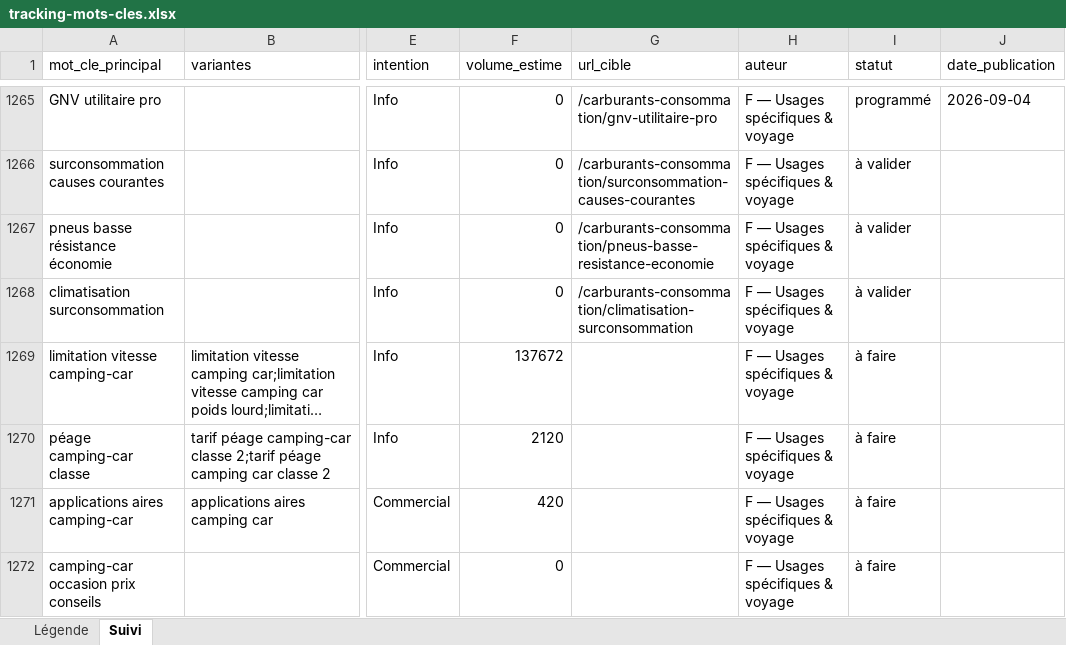
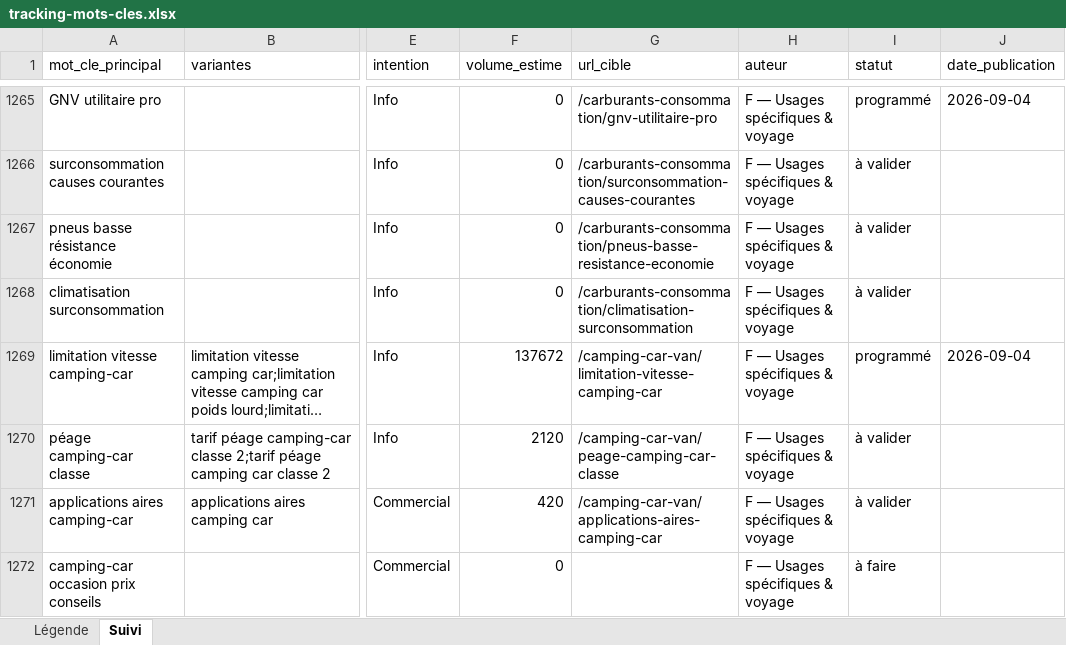
Before and after one commit to Rabary17/autoseo, an Excel workbook: data/keywords/tracking-mots-cles.xlsx, sheet Suivi, drawn as a sheet; only a part is shown, gaps mark what is left out; long unchanged cells end in …; values as stored, in another font and other column widths than the file's, no borders; the diff covers the shown part only; the diff names each change by its address in the sheet, - before the commit and + after, or states it on an @@ line.

```diff
--- a/data/keywords/tracking-mots-cles.xlsx (sheet Suivi)
+++ b/data/keywords/tracking-mots-cles.xlsx (sheet Suivi)
-G1269 (url_cible): (empty)
+G1269 (url_cible): /camping-car-van/limitation-vitesse-camping-car
-I1269 (statut): à faire
+I1269 (statut): programmé
-J1269 (date_publication): (empty)
+J1269 (date_publication): 2026-09-04
-G1270 (url_cible): (empty)
+G1270 (url_cible): /camping-car-van/peage-camping-car-classe
-I1270:I1271 (statut): à faire
+I1270:I1271 (statut): à valider
-G1271 (url_cible): (empty)
+G1271 (url_cible): /camping-car-van/applications-aires-camping-car
```
Also changed, not shown: 13 edited cells elsewhere in this sheet, 9 other files.
